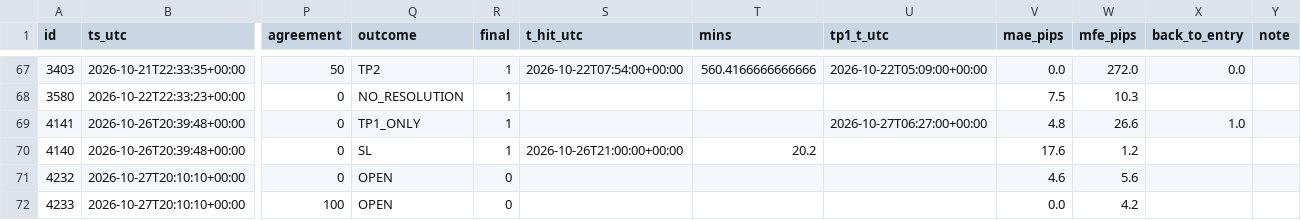
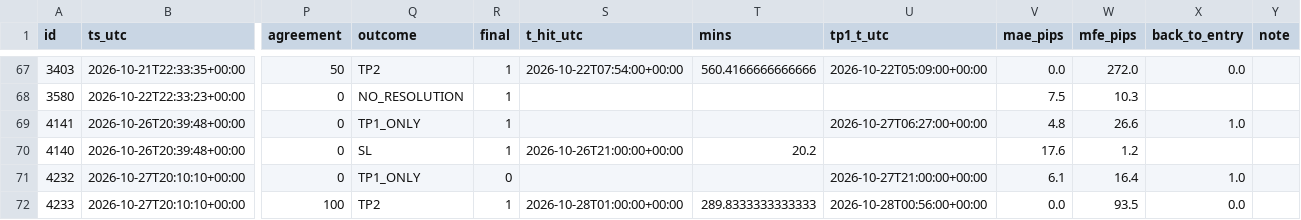
Before and after one commit to jbnikky13/signal-auditor-, a CSV file: data/audit-results.csv, drawn as a sheet; only a part is shown, gaps mark what is left out; the diff names each change by its address in the sheet, - before the commit and + after, or states it on an @@ line.

```diff
--- a/data/audit-results.csv
+++ b/data/audit-results.csv
-Q71 (outcome): OPEN
+Q71 (outcome): TP1_ONLY
-U71 (tp1_t_utc): (empty)
+U71 (tp1_t_utc): 2026-10-27T21:00:00+00:00
-V71 (mae_pips): 4.6
+V71 (mae_pips): 6.1
-W71 (mfe_pips): 5.6
+W71 (mfe_pips): 16.4
-X71 (back_to_entry): (empty)
+X71 (back_to_entry): 1.0
-Q72 (outcome): OPEN
+Q72 (outcome): TP2
-R72 (final): 0
+R72 (final): 1
-S72 (t_hit_utc): (empty)
+S72 (t_hit_utc): 2026-10-28T01:00:00+00:00
-T72 (mins): (empty)
+T72 (mins): 289.8333333333333
-U72 (tp1_t_utc): (empty)
+U72 (tp1_t_utc): 2026-10-28T00:56:00+00:00
-W72 (mfe_pips): 4.2
+W72 (mfe_pips): 93.5
-X72 (back_to_entry): (empty)
+X72 (back_to_entry): 0.0
```
Also changed, not shown: 2 other files.
